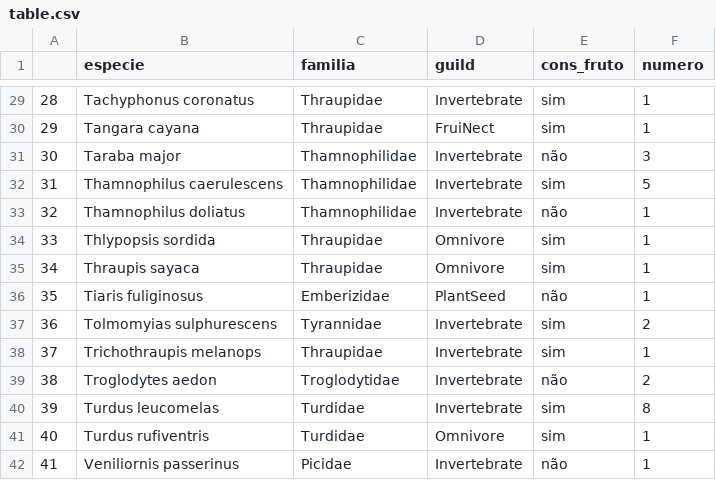
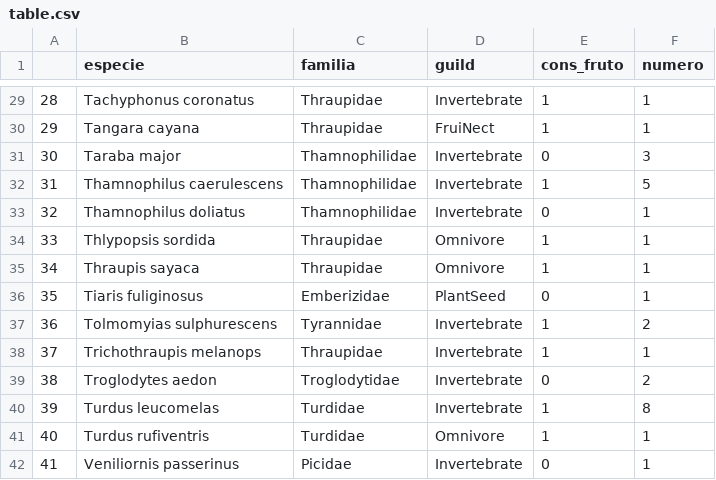
Before and after one commit to carinamotta/mestrado, a CSV file: table.csv, drawn as a sheet; only a part is shown, gaps mark what is left out; the diff covers the shown part only; the diff names each change by its address in the sheet, - before the commit and + after, or states it on an @@ line.

```diff
--- a/table.csv
+++ b/table.csv
-E29:E30 (cons_fruto): sim
+E29:E30 (cons_fruto): 1
-E31 (cons_fruto): não
+E31 (cons_fruto): 0
-E32 (cons_fruto): sim
+E32 (cons_fruto): 1
-E33 (cons_fruto): não
+E33 (cons_fruto): 0
-E34:E35 (cons_fruto): sim
+E34:E35 (cons_fruto): 1
-E36 (cons_fruto): não
+E36 (cons_fruto): 0
-E37:E38 (cons_fruto): sim
+E37:E38 (cons_fruto): 1
-E39 (cons_fruto): não
+E39 (cons_fruto): 0
-E40:E41 (cons_fruto): sim
+E40:E41 (cons_fruto): 1
-E42 (cons_fruto): não
+E42 (cons_fruto): 0
```
Also changed, not shown: 27 edited cells elsewhere in this file, 4 other files.
